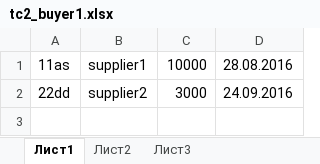
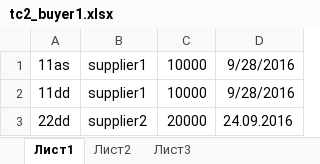
Before and after one commit to fein91/InMarketBack, an Excel workbook: src/main/resources/import_test_data/tc2_buyer1.xlsx, sheet Лист1, drawn as a sheet; values as stored, in another font and other column widths than the file's, no borders; addresses are those after the commit; the diff names each change by its address in the sheet, - before the commit and + after, or states it on an @@ line.

```diff
--- a/src/main/resources/import_test_data/tc2_buyer1.xlsx (sheet Лист1)
+++ b/src/main/resources/import_test_data/tc2_buyer1.xlsx (sheet Лист1)
-D1: 28.08.2016
+D1: 9/28/2016
+row 2: 11dd | supplier1 | 10000 | 9/28/2016
-C3: 3000
+C3: 20000
```
Also changed, not shown: src/main/resources/import_test_data/supplier1_two_invoices.xlsx, 10 other files.
